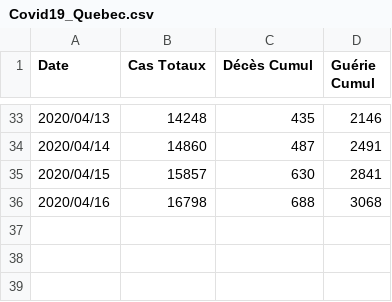
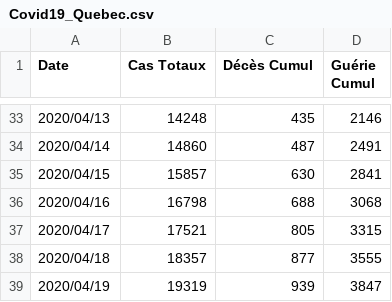
Before and after one commit to Feynstein/CCPVIRUS_Quebec, a CSV file: Covid19_Quebec.csv, drawn as a sheet; only a part is shown, gaps mark what is left out; the diff names each change by its address in the sheet, - before the commit and + after, or states it on an @@ line.

```diff
--- a/Covid19_Quebec.csv
+++ b/Covid19_Quebec.csv
+row 37: 2020/04/17 | 17521 | 805 | 3315
+row 38: 2020/04/18 | 18357 | 877 | 3555
+row 39: 2020/04/19 | 19319 | 939 | 3847
```
Also changed, not shown: Covid19_QuebecCity.csv, Hospitalisations_Quebec.csv, 1 other file.
